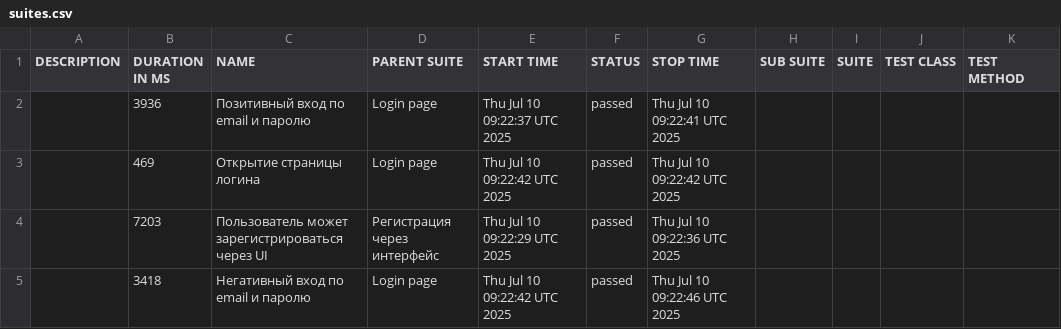
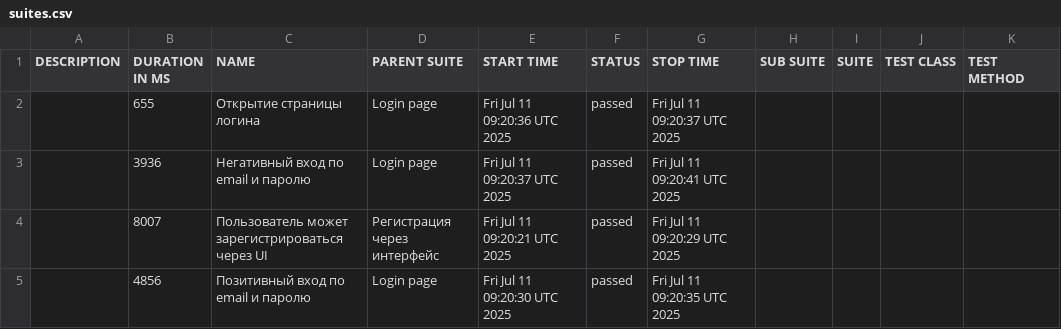
Before and after one commit to borbkin/e2e-codecept, a CSV file: data/suites.csv, drawn as a sheet.

```diff
--- a/data/suites.csv
+++ b/data/suites.csv
@@ -1,5 +1,5 @@
 "DESCRIPTION","DURATION IN MS","NAME","PARENT SUITE","START TIME","STATUS","STOP TIME","SUB SUITE","SUITE","TEST CLASS","TEST METHOD"
-"","3936","Позитивный вход по email и паролю","Login page","Thu Jul 10 09:22:37 UTC 2025","passed","Thu Jul 10 09:22:41 UTC 2025","","","",""
-"","469","Открытие страницы логина","Login page","Thu Jul 10 09:22:42 UTC 2025","passed","Thu Jul 10 09:22:42 UTC 2025","","","",""
-"","7203","Пользователь может зарегистрироваться через UI","Регистрация через интерфейс","Thu Jul 10 09:22:29 UTC 2025","passed","Thu Jul 10 09:22:36 UTC 2025","","","",""
-"","3418","Негативный вход по email и паролю","Login page","Thu Jul 10 09:22:42 UTC 2025","passed","Thu Jul 10 09:22:46 UTC 2025","","","",""
+"","655","Открытие страницы логина","Login page","Fri Jul 11 09:20:36 UTC 2025","passed","Fri Jul 11 09:20:37 UTC 2025","","","",""
+"","3936","Негативный вход по email и паролю","Login page","Fri Jul 11 09:20:37 UTC 2025","passed","Fri Jul 11 09:20:41 UTC 2025","","","",""
+"","8007","Пользователь может зарегистрироваться через UI","Регистрация через интерфейс","Fri Jul 11 09:20:21 UTC 2025","passed","Fri Jul 11 09:20:29 UTC 2025","","","",""
+"","4856","Позитивный вход по email и паролю","Login page","Fri Jul 11 09:20:30 UTC 2025","passed","Fri Jul 11 09:20:35 UTC 2025","","","",""
```
Also changed, not shown: 22 other files.
